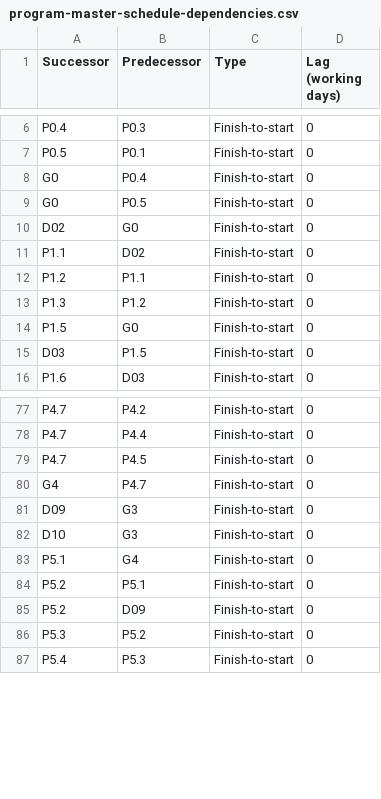
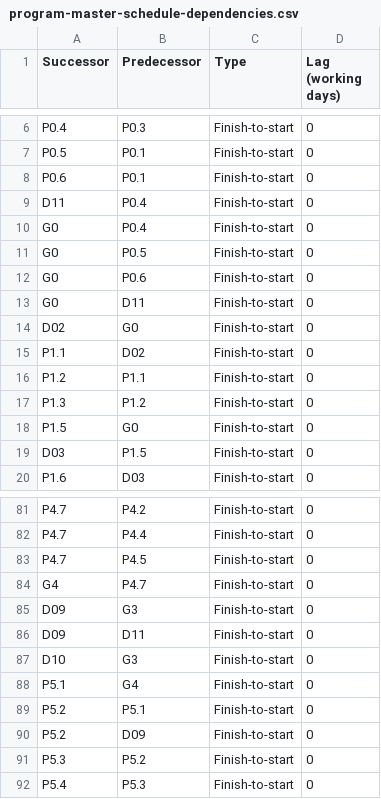
Before and after one commit to WhalerMike/modernization-workbook, a CSV file: docs/project-plans/files/program-master-schedule-dependencies.csv, drawn as a sheet; only a part is shown, gaps mark what is left out; the diff names each change by its address in the sheet, - before the commit and + after, or states it on an @@ line.

```diff
--- a/docs/project-plans/files/program-master-schedule-dependencies.csv
+++ b/docs/project-plans/files/program-master-schedule-dependencies.csv
+row 8: P0.6 | P0.1 | Finish-to-start | 0
+row 9: D11 | P0.4 | Finish-to-start | 0
+row 12: G0 | P0.6 | Finish-to-start | 0
+row 13: G0 | D11 | Finish-to-start | 0
+row 86: D09 | D11 | Finish-to-start | 0
```
Also changed, not shown: docs/project-plans/files/program-master-schedule-azure-boards.csv, docs/project-plans/files/program-master-schedule-jira.csv, 11 other files.
